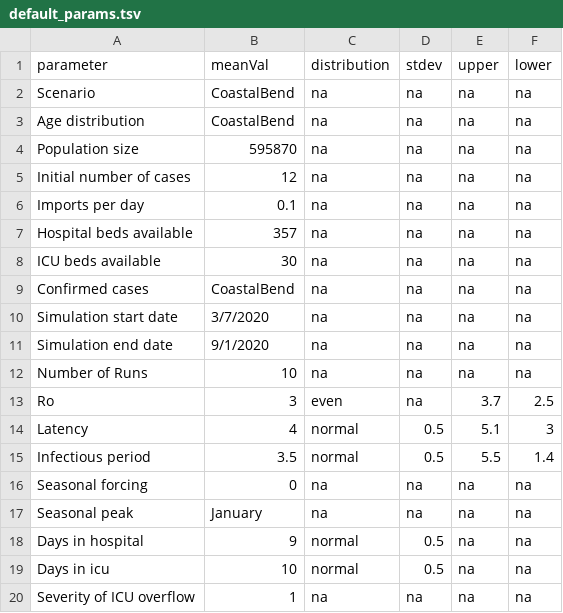
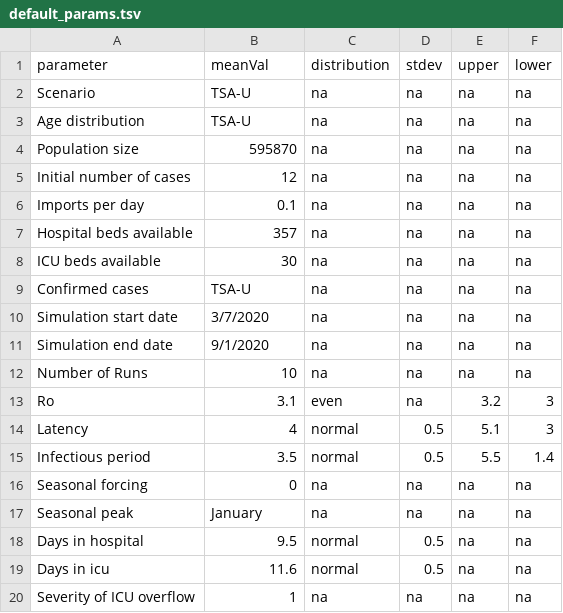
Before and after one commit to CCTAMUCC-COVID19-ModelingTaskForce/COVID19_SETUP, a TSV file: default_params.tsv, drawn as a sheet.

Commit message:
Texas, TSA-U defaults

```diff
--- a/default_params.tsv
+++ b/default_params.tsv
@@ -1,4 +1,4 @@
 parameter	meanVal	distribution	stdev	upper	lower
-Scenario	CoastalBend	na	na	na	na
-Age distribution	CoastalBend	na	na	na	na
+Scenario	TSA-U	na	na	na	na
+Age distribution	TSA-U	na	na	na	na
 Population size	595870	na	na	na	na
@@ -8,3 +8,3 @@ Hospital beds available	357	na	na	na	na
 ICU beds available	30	na	na	na	na
-Confirmed cases	CoastalBend	na	na	na	na
+Confirmed cases	TSA-U	na	na	na	na
 Simulation start date	3/7/2020	na	na	na	na
@@ -12,3 +12,3 @@ Simulation end date	9/1/2020	na	na	na	na
 Number of Runs	10	na	na	na	na
-Ro	3	even	na	3.7	2.5
+Ro	3.1	even	na	3.2	3
 Latency	4	normal	0.5	5.1	3
@@ -17,4 +17,4 @@ Seasonal forcing	0	na	na	na	na
 Seasonal peak	January	na	na	na	na
-Days in hospital	9	normal	0.5	na	na
-Days in icu	10	normal	0.5	na	na
+Days in hospital	9.5	normal	0.5	na	na
+Days in icu	11.6	normal	0.5	na	na
 Severity of ICU overflow	1	na	na	na	na
```
Also changed, not shown: 9 other files.
